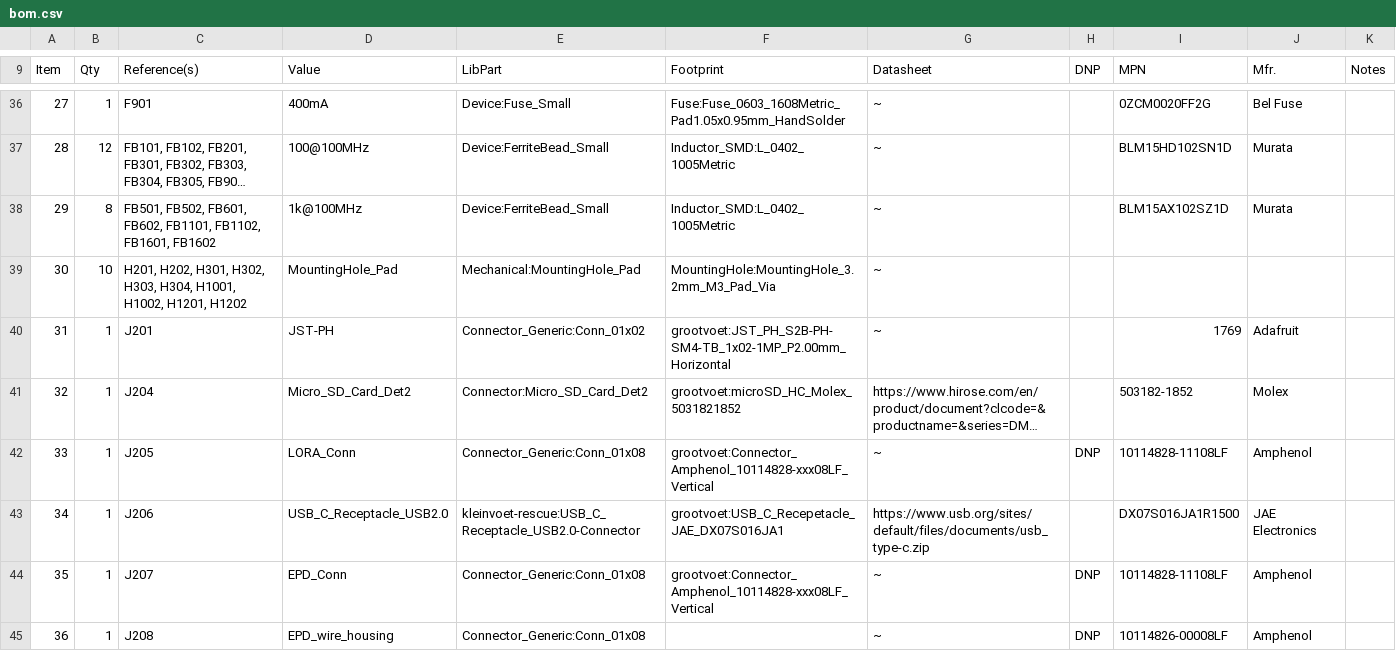
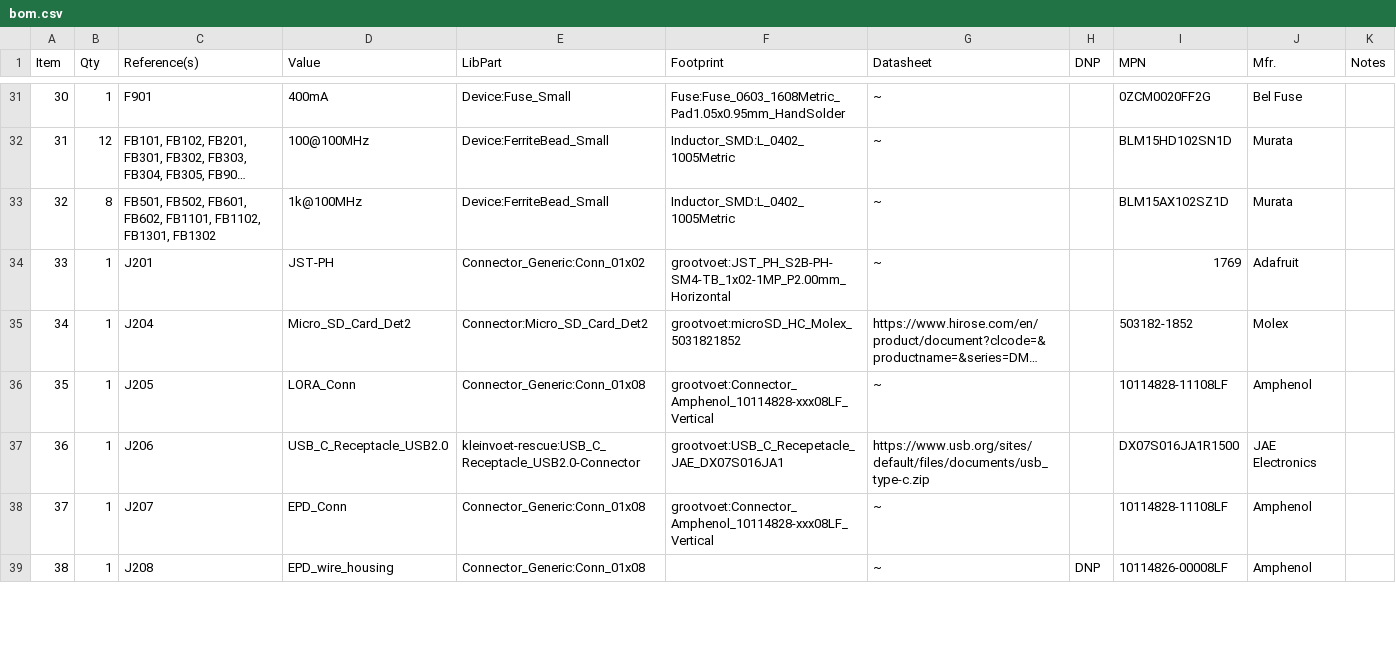
Before and after one commit to CMGeldenhuys/kleinvoet, a CSV file: production/bom.csv, drawn as a sheet; only a part is shown, gaps mark what is left out; long unchanged cells end in …; removed rows and columns are numbered as before the commit, all else as after; the diff covers the shown part only; the diff names each change by its address in the sheet, - before the commit and + after, or states it on an @@ line.

Commit message:
(bom) export current

```diff
--- a/production/bom.csv
+++ b/production/bom.csv
@@ column A (Item) renumbered from row 16 down @@
-C33 (Reference(s)): …FB1101, FB1102, FB1601, FB1602
+C33 (Reference(s)): …FB1101, FB1102, FB1301, FB1302
-row 39: 30 | 10 | H201, H202, H301, H302, H303, H304, H1001, H1002, H1201, H1202 | MountingHole_Pad | Mechanical:MountingHole_Pad | MountingHole:MountingHole_3.2mm_M3_Pad_Via | ~
-H36 (DNP): DNP
+H36 (DNP): (empty)
-H38 (DNP): DNP
+H38 (DNP): (empty)
```
Also changed, not shown: 6 added rows, 20 removed rows and 23 edited cells elsewhere in this file.
